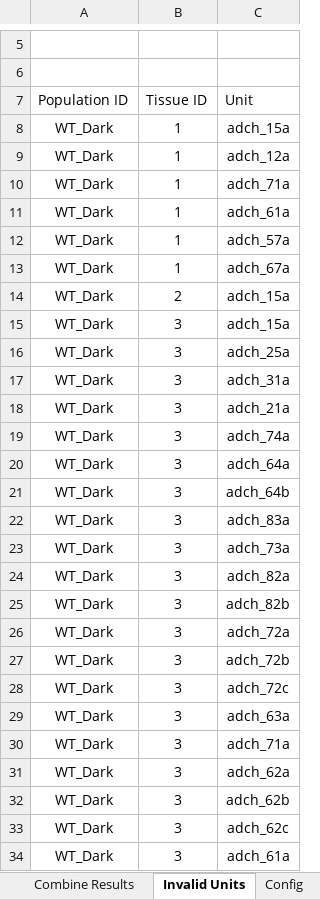
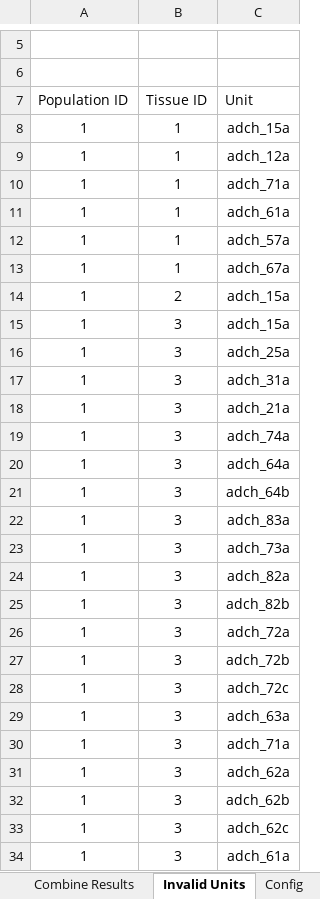
Before and after one commit to Rabadash8820/WaveAnalysisScripts, an Excel workbook: Excel_Macros/WaveAnalyzeTextFiles.xlsm, sheet Invalid Units, drawn as a sheet; only a part is shown, gaps mark what is left out; values as stored, in another font and other column widths than the file's, no borders; charts and pictures and table styles not drawn; the diff covers the shown part only; the diff names each change by its address in the sheet, - before the commit and + after, or states it on an @@ line.

Commit message:
Finished fixing the InvalidUnits module.  Changed all mentionof 'retina' in the code to 'tissue'

```diff
--- a/Excel_Macros/WaveAnalyzeTextFiles.xlsm (sheet Invalid Units)
+++ b/Excel_Macros/WaveAnalyzeTextFiles.xlsm (sheet Invalid Units)
-A8:A34 (Population ID): WT_Dark
+A8:A34 (Population ID): 1
```
Also changed, not shown: 99 edited cells elsewhere in this sheet, sheet Tissues, 7 other files.
